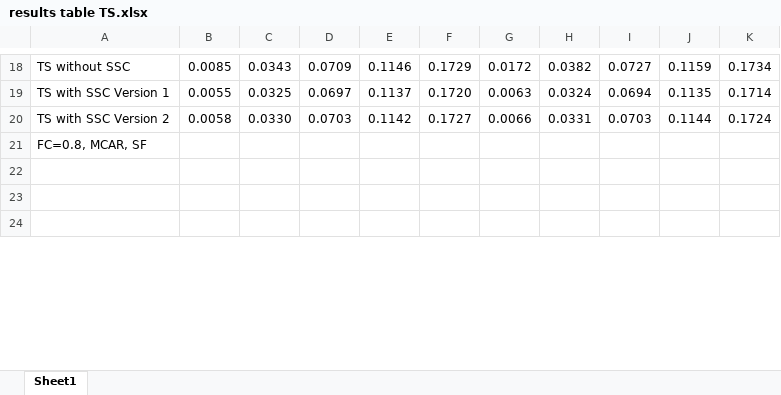
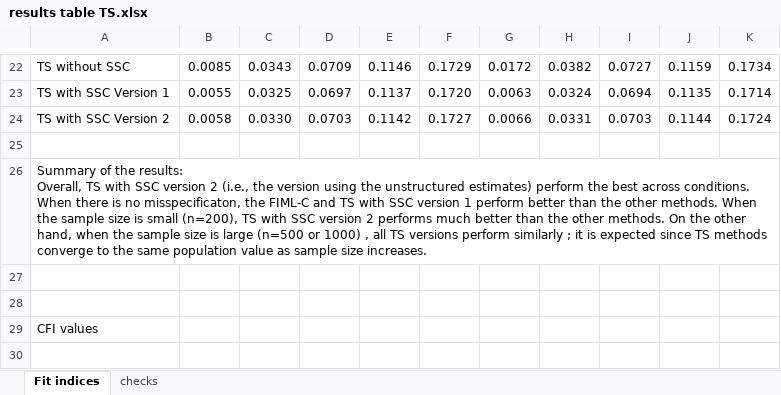
Before and after one commit to cathyxijuan/missing-data-project-2, an Excel workbook: Simu results TS/results table TS.xlsx, sheet Fit indices, drawn as a sheet; only a part is shown, gaps mark what is left out; values as stored, in another font and other column widths than the file's, no cell formats; addresses are those after the commit; ↵ is a line break in a cell; the diff covers the shown part only; the diff names each change by its address in the sheet, - before the commit and + after, or states it on an @@ line.

```diff
--- a/Simu results TS/results table TS.xlsx (sheet Fit indices)
+++ b/Simu results TS/results table TS.xlsx (sheet Fit indices)
-sheet tab: Sheet1
+sheet tab: Fit indices
+sheet tab: checks
+row 25: (empty)
-A26: FC=0.8, MCAR, SF
+A26: Summary of the results: ↵ Overall, TS with SSC version 2 (i.e., the version using the unstructured estimates) perform the best across conditions. When there is no misspecificaton, the FIML-C and TS with SSC version 1 perform better than the other methods. When the sample size is small (n=200), TS with SSC version 2 performs much better than the other methods. On the other hand, when the sample size is large (n=500 or 1000) , all TS versions perform similarly ; it is expected since TS methods converge to the same population value as sample size increases.
+A26:K26 merged
+row 29: CFI values
```
Also changed, not shown: 9 added rows, 3 removed rows, 8 edited cells and merged cells elsewhere in this sheet, cell formats, 16 other files.
